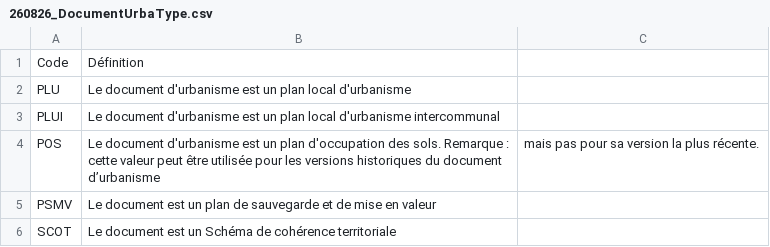
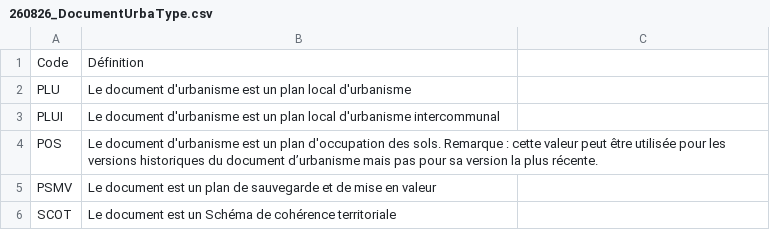
Before and after one commit to cnigfr/schema-plan-local-urbanisme, a CSV file: standard/260826_DocumentUrbaType.csv, drawn as a sheet.

Commit message:
Update 260826_DocumentUrbaType.csv

```diff
--- a/standard/260826_DocumentUrbaType.csv
+++ b/standard/260826_DocumentUrbaType.csv
@@ -3,3 +3,3 @@ PLU,Le document d'urbanisme est un plan local d'urbanisme
 PLUI,Le document d'urbanisme est un plan local d'urbanisme intercommunal
-POS,Le document d'urbanisme est un plan d'occupation des sols. Remarque : cette valeur peut être utilisée pour les versions historiques du document d’urbanisme, mais pas pour sa version la plus récente.
+POS,Le document d'urbanisme est un plan d'occupation des sols. Remarque : cette valeur peut être utilisée pour les versions historiques du document d’urbanisme mais pas pour sa version la plus récente.
 PSMV,Le document est un plan de sauvegarde et de mise en valeur
```
